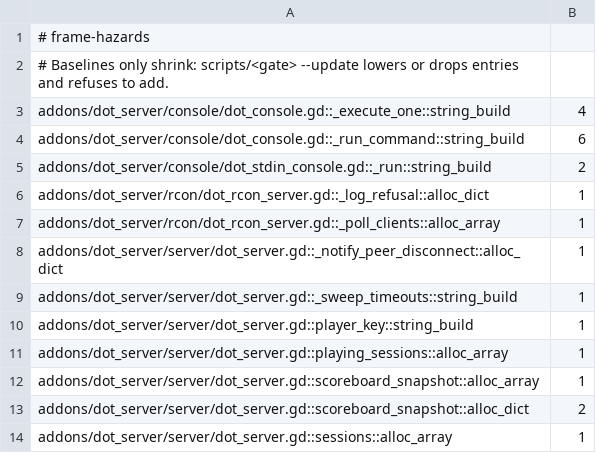
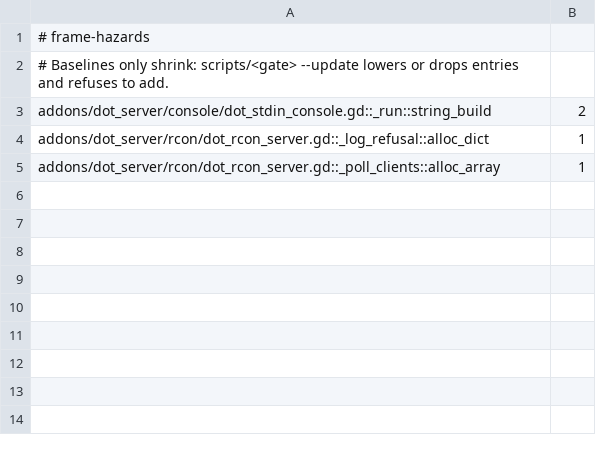
Before and after one commit to modcommunity/dot-server, a TSV file: ci/efficiency/frame-hazards.tsv, drawn as a sheet.

```diff
--- a/ci/efficiency/frame-hazards.tsv
+++ b/ci/efficiency/frame-hazards.tsv
@@ -2,4 +2,2 @@
 # Baselines only shrink: scripts/<gate> --update lowers or drops entries and refuses to add.
-addons/dot_server/console/dot_console.gd::_execute_one::string_build	4
-addons/dot_server/console/dot_console.gd::_run_command::string_build	6
 addons/dot_server/console/dot_stdin_console.gd::_run::string_build	2
@@ -7,8 +5 @@ addons/dot_server/rcon/dot_rcon_server.gd::_log_refusal::alloc_dict	1
 addons/dot_server/rcon/dot_rcon_server.gd::_poll_clients::alloc_array	1
-addons/dot_server/server/dot_server.gd::_notify_peer_disconnect::alloc_dict	1
-addons/dot_server/server/dot_server.gd::_sweep_timeouts::string_build	1
-addons/dot_server/server/dot_server.gd::player_key::string_build	1
-addons/dot_server/server/dot_server.gd::playing_sessions::alloc_array	1
-addons/dot_server/server/dot_server.gd::scoreboard_snapshot::alloc_array	1
-addons/dot_server/server/dot_server.gd::scoreboard_snapshot::alloc_dict	2
-addons/dot_server/server/dot_server.gd::sessions::alloc_array	1
```
Also changed, not shown: 2 other files.
